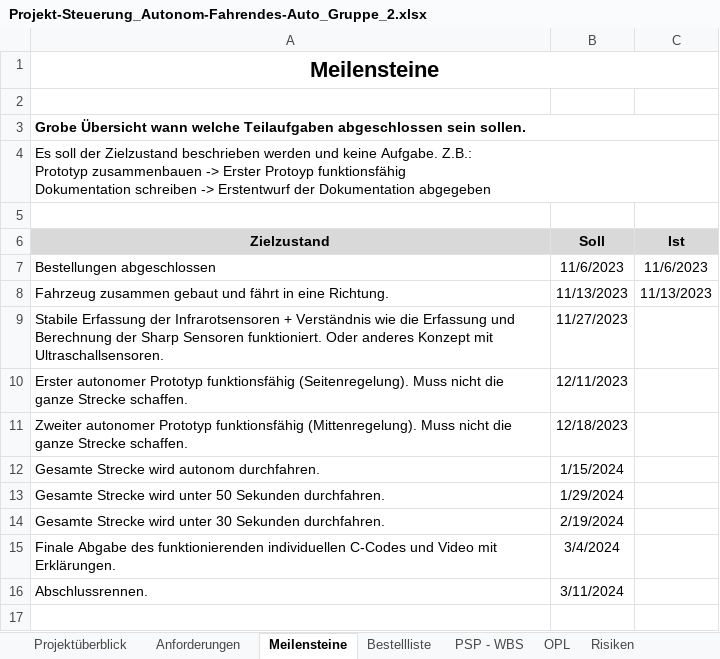
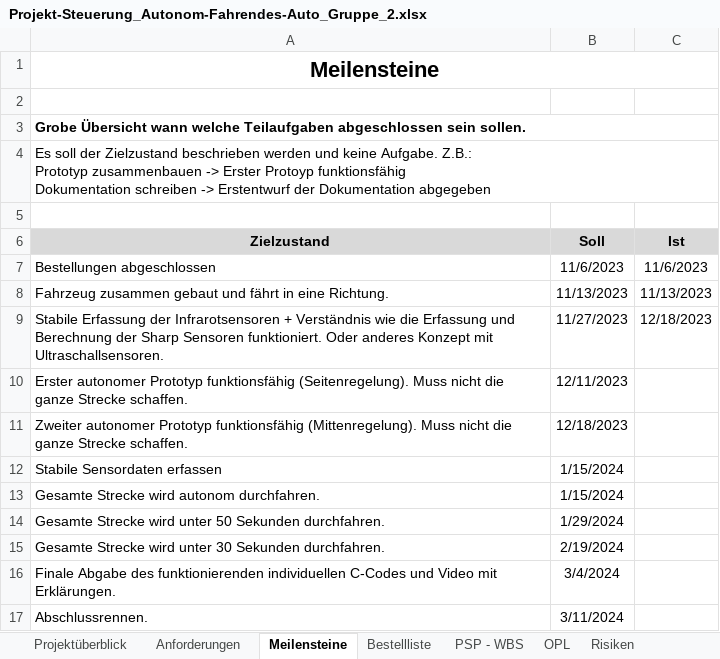
Before and after one commit to jahnhtl/group-02, an Excel workbook: Dokumentation/Projekt-Steuerung_Autonom-Fahrendes-Auto_Gruppe_2.xlsx, sheet Meilensteine, drawn as a sheet; values as stored, in another font and other column widths than the file's, no borders; the diff names each change by its address in the sheet, - before the commit and + after, or states it on an @@ line.

```diff
--- a/Dokumentation/Projekt-Steuerung_Autonom-Fahrendes-Auto_Gruppe_2.xlsx (sheet Meilensteine)
+++ b/Dokumentation/Projekt-Steuerung_Autonom-Fahrendes-Auto_Gruppe_2.xlsx (sheet Meilensteine)
-C9 (Ist): (empty)
+C9 (Ist): 12/18/2023
+row 12: Stabile Sensordaten erfassen | 1/15/2024
```
Also changed, not shown: sheet PSP - WBS, sheet Arbeitstagebuch_Yilmaz, sheet Arbeitstagebuch_Hrustic, sheet Stakeholder - Kommunikation, 9 other files.
